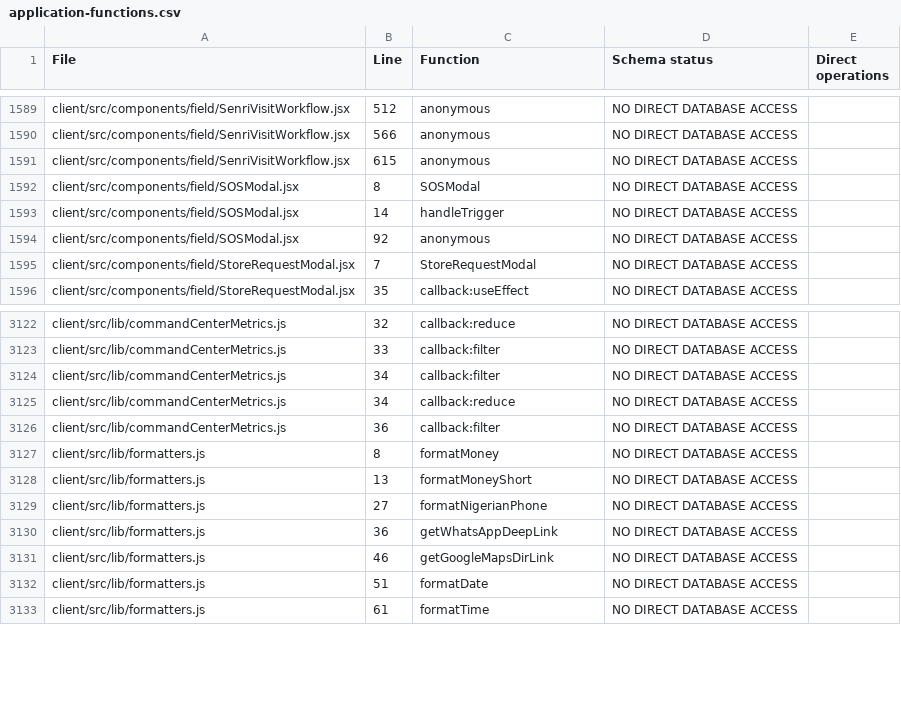
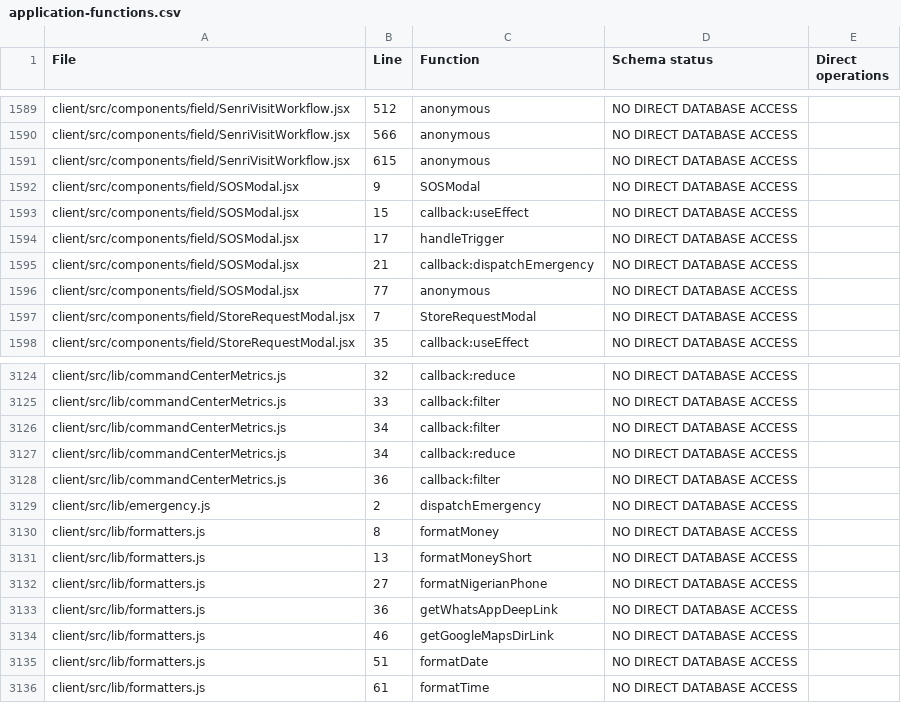
Before and after one commit to experientialedge/eedgewforce, a CSV file: reports/application-functions.csv, drawn as a sheet; only a part is shown, gaps mark what is left out.

Commit message:
Require actual GPS coordinates before panic dispatch

```diff
--- a/reports/application-functions.csv
+++ b/reports/application-functions.csv
@@ -1591,5 +1591,7 @@
 "client/src/components/field/SenriVisitWorkflow.jsx","615","anonymous","NO DIRECT DATABASE ACCESS",""
-"client/src/components/field/SOSModal.jsx","8","SOSModal","NO DIRECT DATABASE ACCESS",""
-"client/src/components/field/SOSModal.jsx","14","handleTrigger","NO DIRECT DATABASE ACCESS",""
-"client/src/components/field/SOSModal.jsx","92","anonymous","NO DIRECT DATABASE ACCESS",""
+"client/src/components/field/SOSModal.jsx","9","SOSModal","NO DIRECT DATABASE ACCESS",""
+"client/src/components/field/SOSModal.jsx","15","callback:useEffect","NO DIRECT DATABASE ACCESS",""
+"client/src/components/field/SOSModal.jsx","17","handleTrigger","NO DIRECT DATABASE ACCESS",""
+"client/src/components/field/SOSModal.jsx","21","callback:dispatchEmergency","NO DIRECT DATABASE ACCESS",""
+"client/src/components/field/SOSModal.jsx","77","anonymous","NO DIRECT DATABASE ACCESS",""
 "client/src/components/field/StoreRequestModal.jsx","7","StoreRequestModal","NO DIRECT DATABASE ACCESS",""
@@ -3126,2 +3128,3 @@
 "client/src/lib/commandCenterMetrics.js","36","callback:filter","NO DIRECT DATABASE ACCESS",""
+"client/src/lib/emergency.js","2","dispatchEmergency","NO DIRECT DATABASE ACCESS",""
 "client/src/lib/formatters.js","8","formatMoney","NO DIRECT DATABASE ACCESS",""
```
Also changed, not shown: 8 other files.
